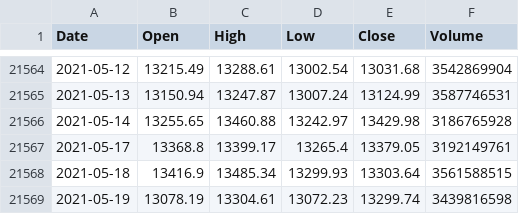
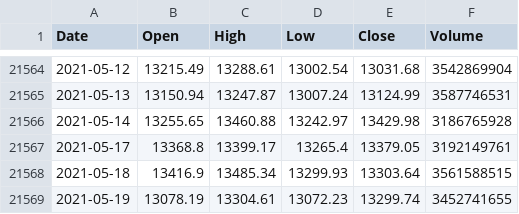
Before and after one commit to KwangYeol/stock-now, a CSV file: index/nasdaq.csv, drawn as a sheet; only a part is shown, gaps mark what is left out.

```diff
--- a/index/nasdaq.csv
+++ b/index/nasdaq.csv
@@ -21568,2 +21568,2 @@ Date,Open,High,Low,Close,Volume
 2021-05-18,13416.9,13485.34,13299.93,13303.64,3561588515
-2021-05-19,13078.19,13304.61,13072.23,13299.74,3439816598
+2021-05-19,13078.19,13304.61,13072.23,13299.74,3452741655
```
Also changed, not shown: 2 other files.
